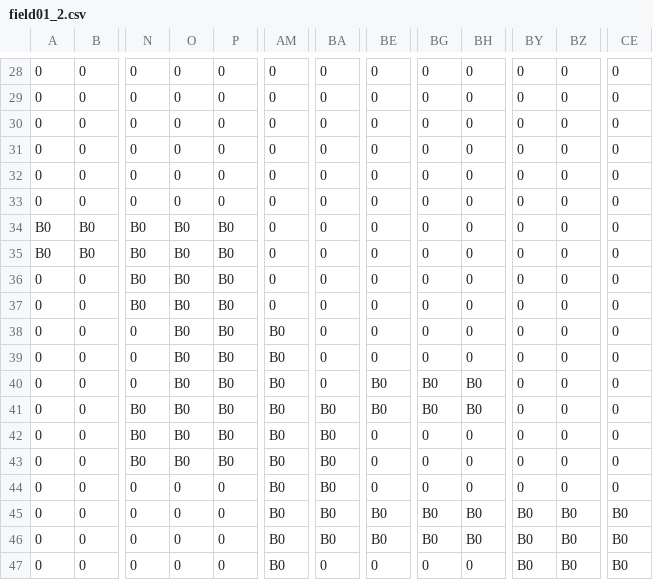
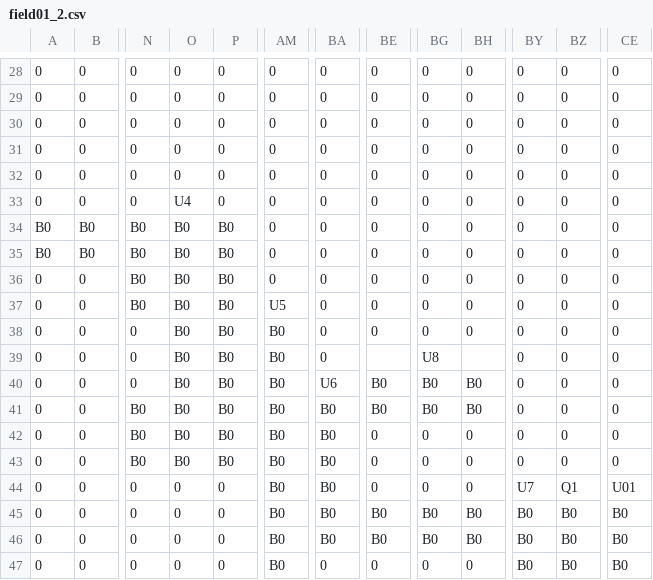
Before and after one commit to kevTheProgrammer0106/LE2C_AL4_2026, a CSV file: DirectXGame/Resources/fields/field01_2.csv, drawn as a sheet; only a part is shown, gaps mark what is left out; the diff names each change by its address in the sheet, - before the commit and + after, or states it on an @@ line.

```diff
--- a/DirectXGame/Resources/fields/field01_2.csv
+++ b/DirectXGame/Resources/fields/field01_2.csv
-O33: 0
+O33: U4
-AM37: 0
+AM37: U5
-BE39: 0
+BE39: (empty)
-BG39: 0
+BG39: U8
-BH39: 0
+BH39: (empty)
-BA40: 0
+BA40: U6
-BY44: 0
+BY44: U7
-BZ44: 0
+BZ44: Q1
-CE44: 0
+CE44: U01
```
Also changed, not shown: DirectXGame/Resources/fields/field01_3.csv, DirectXGame/Resources/fields/field02_3.csv, 54 other files.
